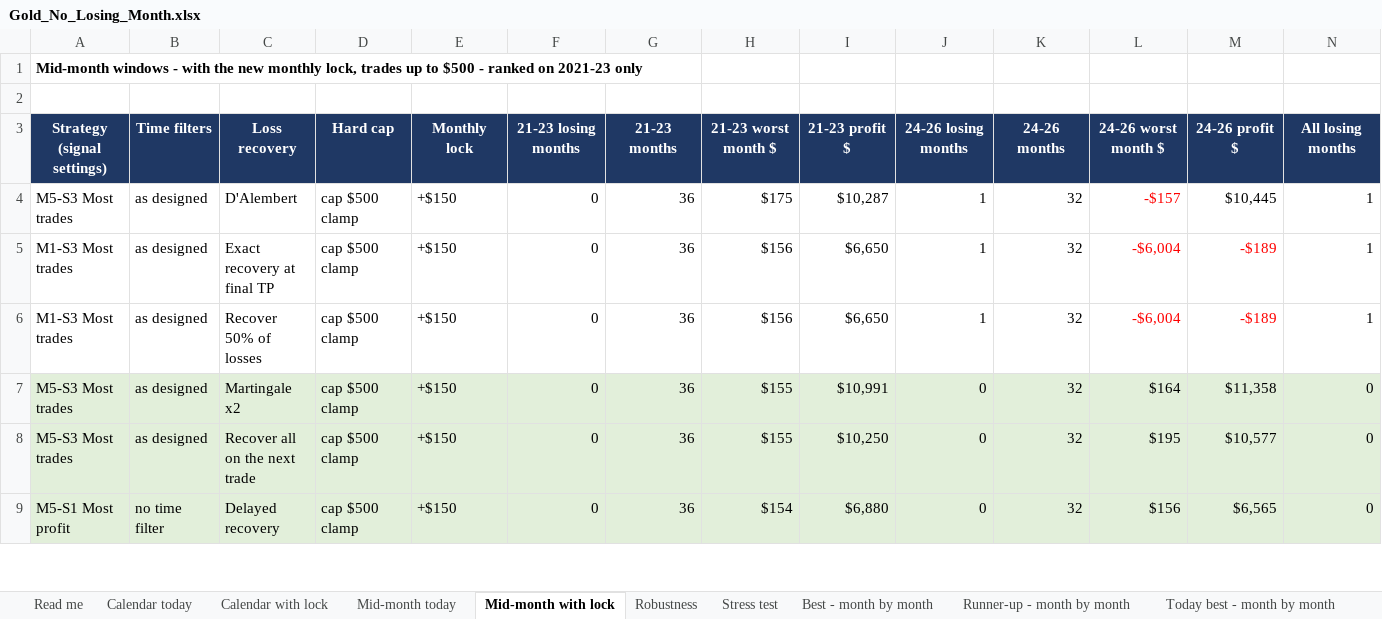
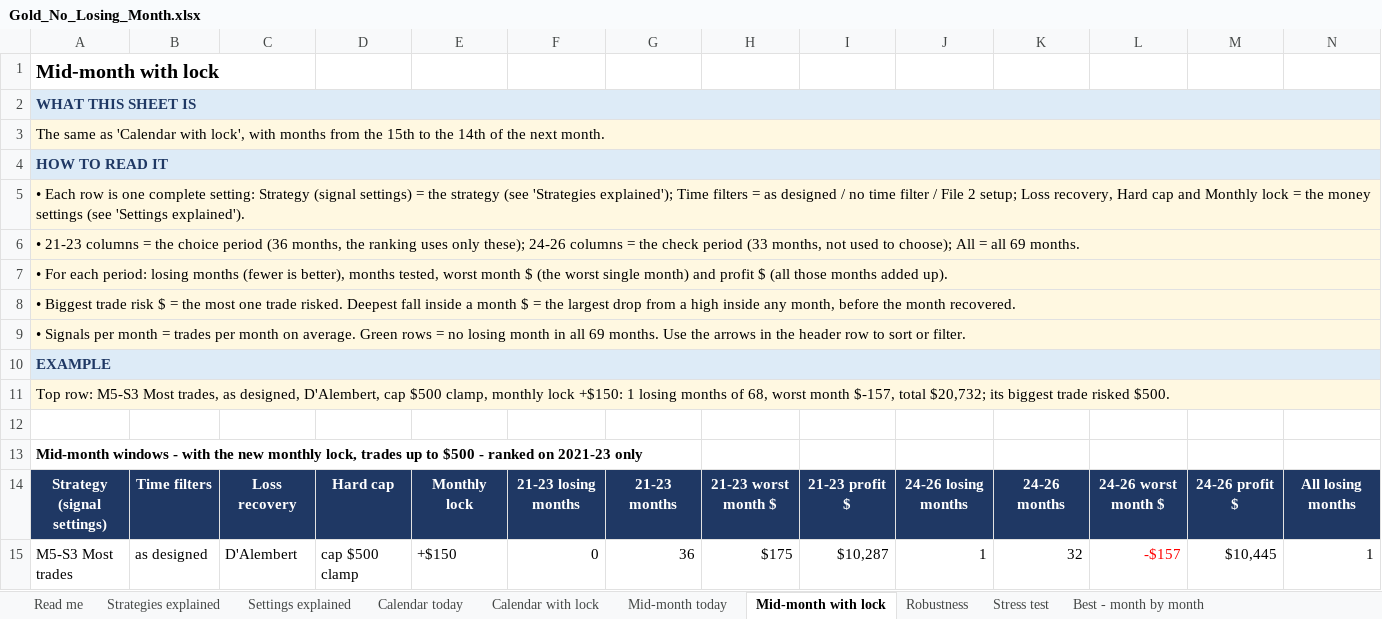
Before and after one commit to CoderEnthraX/Bank-Loan-Report, an Excel workbook: Research/deliverables/Gold_No_Losing_Month.xlsx, sheet Mid-month with lock, drawn as a sheet; only a part is shown; the shorter side is filled out with more unchanged rows; values as stored, in another font and other column widths than the file's, no borders; charts and pictures not drawn; removed rows and columns are numbered as before the commit, all else as after; rows hold the shown columns only; the diff names each change by its address in the sheet, - before the commit and + after, or states it on an @@ line.

```diff
--- a/Research/deliverables/Gold_No_Losing_Month.xlsx (sheet Mid-month with lock)
+++ b/Research/deliverables/Gold_No_Losing_Month.xlsx (sheet Mid-month with lock)
+sheet tab: Strategies explained
+sheet tab: Settings explained
+row 1: Mid-month with lock
+row 2: WHAT THIS SHEET IS
+row 3: The same as 'Calendar with lock', with months from the 15th to the 14th of the next month.
+row 4: HOW TO READ IT
+row 5: • Each row is one complete setting: Strategy (signal settings) = the strategy (see 'Strategies explained'); Time filters = as designed / no time filter / File 2 setup; Loss recovery, Hard cap and Monthly lock = the money settings (see 'Settings explained').
+row 6: • 21-23 columns = the choice period (36 months, the ranking uses only these); 24-26 columns = the check period (33 months, not used to choose); All = all 69 months.
+row 7: • For each period: losing months (fewer is better), months tested, worst month $ (the worst single month) and profit $ (all those months added up).
+row 8: • Biggest trade risk $ = the most one trade risked. Deepest fall inside a month $ = the largest drop from a high inside any month, before the month recovered.
+row 9: • Signals per month = trades per month on average. Green rows = no losing month in all 69 months. Use the arrows in the header row to sort or filter.
+row 10: EXAMPLE
+row 11: Top row: M5-S3 Most trades, as designed, D'Alembert, cap $500 clamp, monthly lock +$150: 1 losing months of 68, worst month $-157, total $20,732; its biggest trade risked $500.
+row 12: (empty)
-row 2: (empty)
```
Also changed, not shown: sheet Read me, sheet Calendar with lock, sheet Mid-month today, sheet Calendar today, sheet Robustness, sheet Best - month by month, 5 more sheets, formulas that keep their value, 42 other files.
